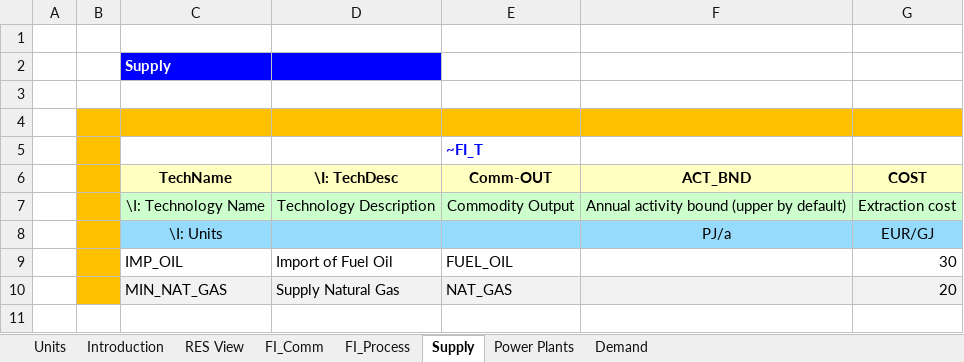
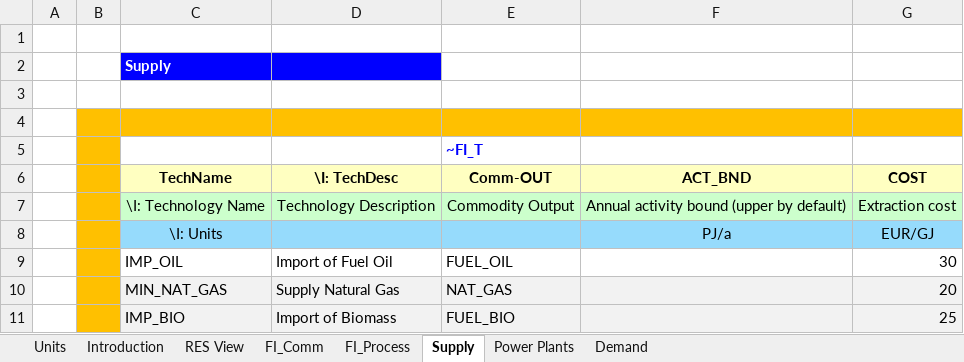
Before and after one commit to ceoll2001/IERP, an Excel workbook: VT_ELAND_ALL_V01.xlsx, sheet Supply, drawn as a sheet; values as stored, in another font and other column widths than the file's, no borders; the diff names each change by its address in the sheet, - before the commit and + after, or states it on an @@ line.

```diff
--- a/VT_ELAND_ALL_V01.xlsx (sheet Supply)
+++ b/VT_ELAND_ALL_V01.xlsx (sheet Supply)
+row 11:  |  | IMP_BIO | Import of Biomass | FUEL_BIO |  | 25
```
Also changed, not shown: sheet Power Plants, sheet FI_Process, sheet FI_Comm, charts or pictures.
